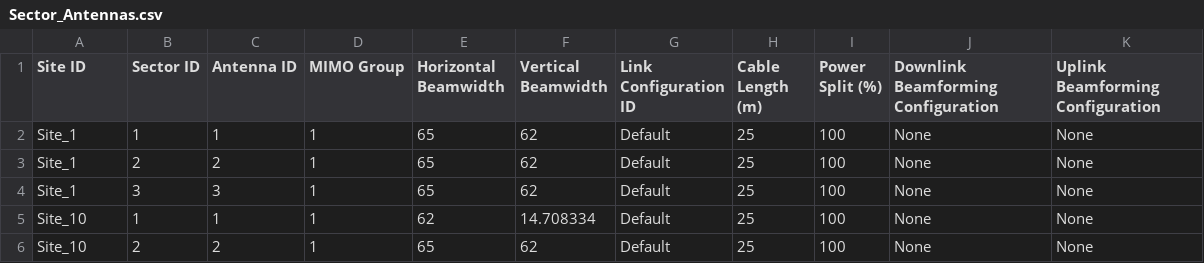
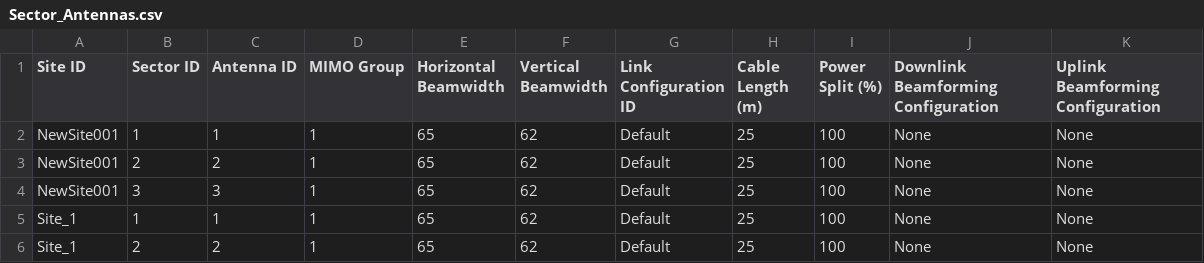
Before and after one commit to StevenLOL/gittestremote, a CSV file: Sector_Antennas.csv, drawn as a sheet; only a part is shown; the shorter side is filled out with more unchanged rows.

```diff
--- a/Sector_Antennas.csv
+++ b/Sector_Antennas.csv
@@ -1,2 +1,5 @@
 "Site ID","Sector ID","Antenna ID","MIMO Group","Horizontal Beamwidth","Vertical Beamwidth","Link Configuration ID","Cable Length (m)","Power Split (%)","Downlink Beamforming Configuration","Uplink Beamforming Configuration"
+"NewSite001","1","1","1","65","62","Default","25","100","None","None"
+"NewSite001","2","2","1","65","62","Default","25","100","None","None"
+"NewSite001","3","3","1","65","62","Default","25","100","None","None"
 "Site_1","1","1","1","65","62","Default","25","100","None","None"
```
Also changed, not shown: LTE_FDD_Base_Stations.csv, LTE_FDD_Sector_Carriers.csv, 5 other files.
